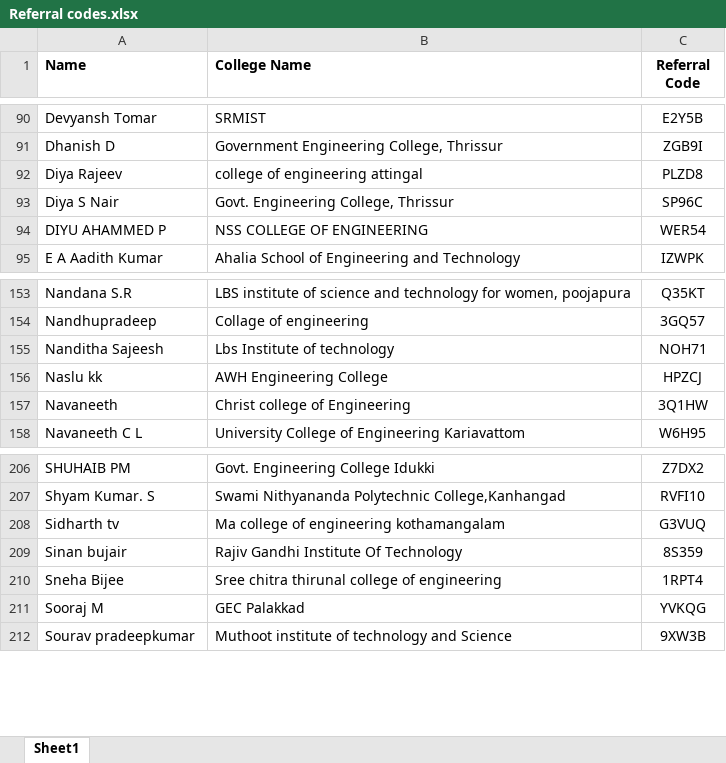
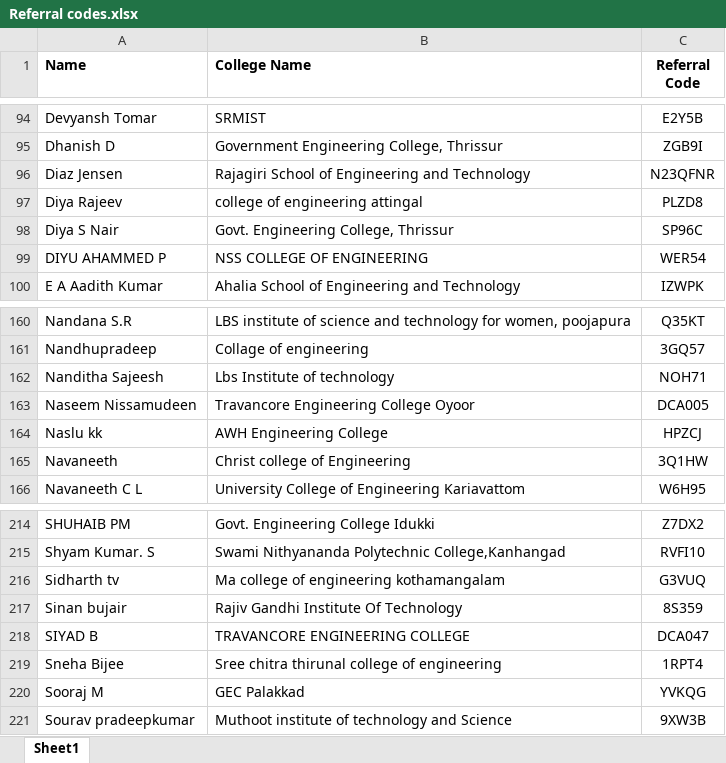
Before and after one commit to RAHUL-DAS-P/CA, an Excel workbook: Referral codes.xlsx, sheet Sheet1, drawn as a sheet; only a part is shown, gaps mark what is left out; values as stored, in another font and other column widths than the file's, no borders; charts and pictures not drawn; the diff covers the shown part only; the diff names each change by its address in the sheet, - before the commit and + after, or states it on an @@ line.

```diff
--- a/Referral codes.xlsx (sheet Sheet1)
+++ b/Referral codes.xlsx (sheet Sheet1)
+row 96: Diaz Jensen | Rajagiri School of Engineering and Technology | N23QFNR
+row 163: Naseem Nissamudeen | Travancore Engineering College Oyoor | DCA005
+row 218: SIYAD B | TRAVANCORE ENGINEERING COLLEGE | DCA047
```
Also changed, not shown: 6 added rows elsewhere in this sheet, 3 other files.
